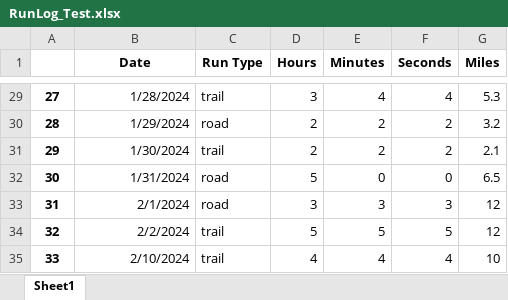
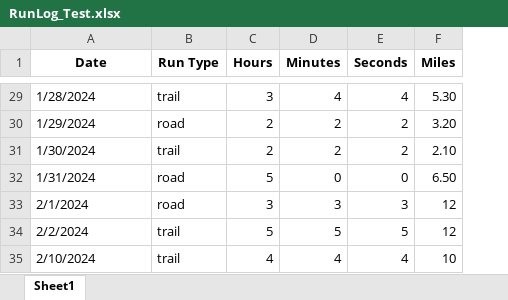
Before and after one commit to ad1225/Running_Log_App, an Excel workbook: RunLog_Test.xlsx, sheet Sheet1, drawn as a sheet; only a part is shown, gaps mark what is left out; values as stored, in another font and other column widths than the file's, no borders; removed rows and columns are numbered as before the commit, all else as after; the diff covers the shown part only; the diff names each change by its address in the sheet, - before the commit and + after, or states it on an @@ line.

```diff
--- a/RunLog_Test.xlsx (sheet Sheet1)
+++ b/RunLog_Test.xlsx (sheet Sheet1)
-column A, rows 29-35: 27 | 28 | 29 | 30 | 31 | 32 | 33
-A29:A35 alignment: right
+A29:A35 alignment: left
-F29 (Miles): 5.3
+F29 (Miles): 5.30
-F30 (Miles): 3.2
+F30 (Miles): 3.20
-F31 (Miles): 2.1
+F31 (Miles): 2.10
-F32 (Miles): 6.5
+F32 (Miles): 6.50
```
Also changed, not shown: 8 edited cells and cell formats elsewhere in this sheet, 1 other file.
